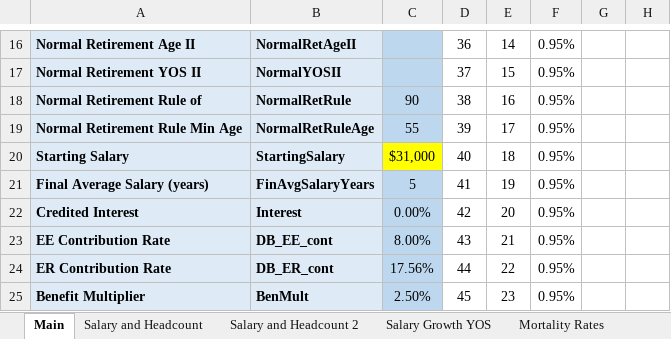
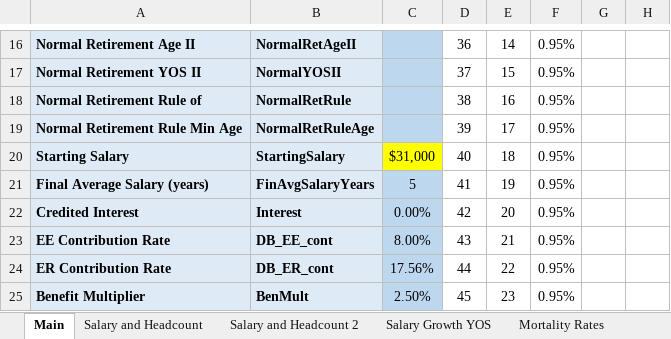
Before and after one commit to ANiraula/LASERS_BModel, an Excel workbook: LASERS_BM_Inputs.xlsx, sheet Main, drawn as a sheet; only a part is shown, gaps mark what is left out; values as stored, in another font and other column widths than the file's, no borders; charts and pictures not drawn; the diff names each change by its address in the sheet, - before the commit and + after, or states it on an @@ line.

```diff
--- a/LASERS_BM_Inputs.xlsx (sheet Main)
+++ b/LASERS_BM_Inputs.xlsx (sheet Main)
-C18: 90
+C18: (empty)
-C19: 55
+C19: (empty)
```
Also changed, not shown: sheet Retirement Rates, sheet Mortality Rates, sheet Termination before 10, sheet Termination after 10, 2 other files.
